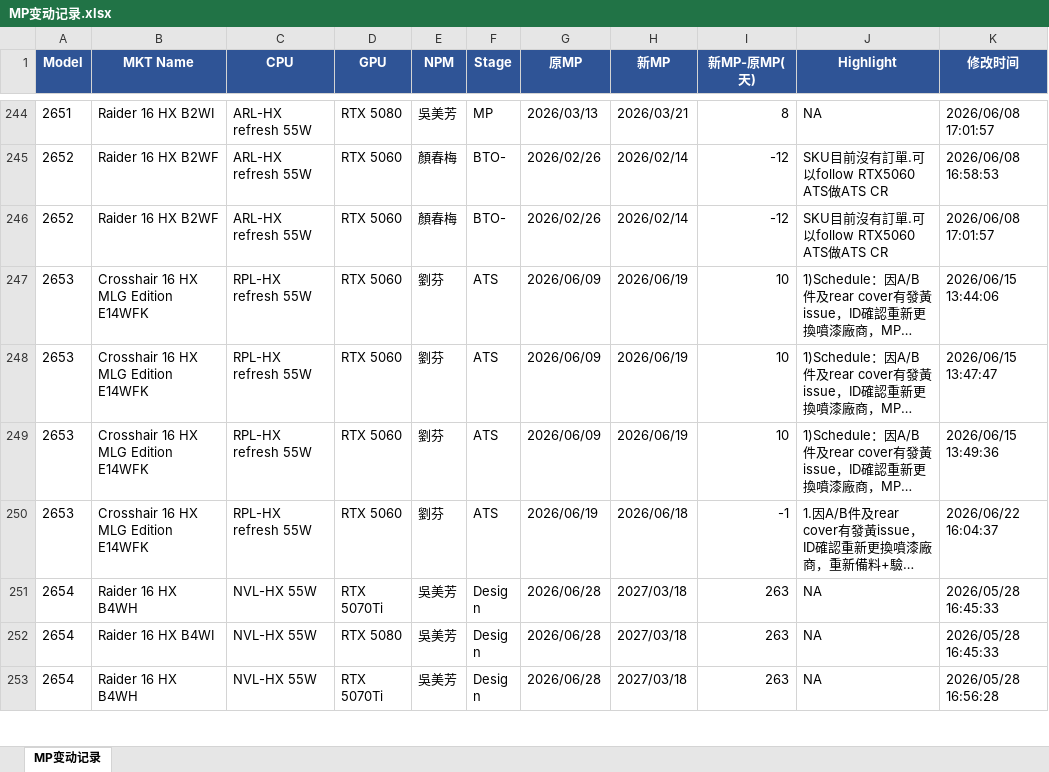
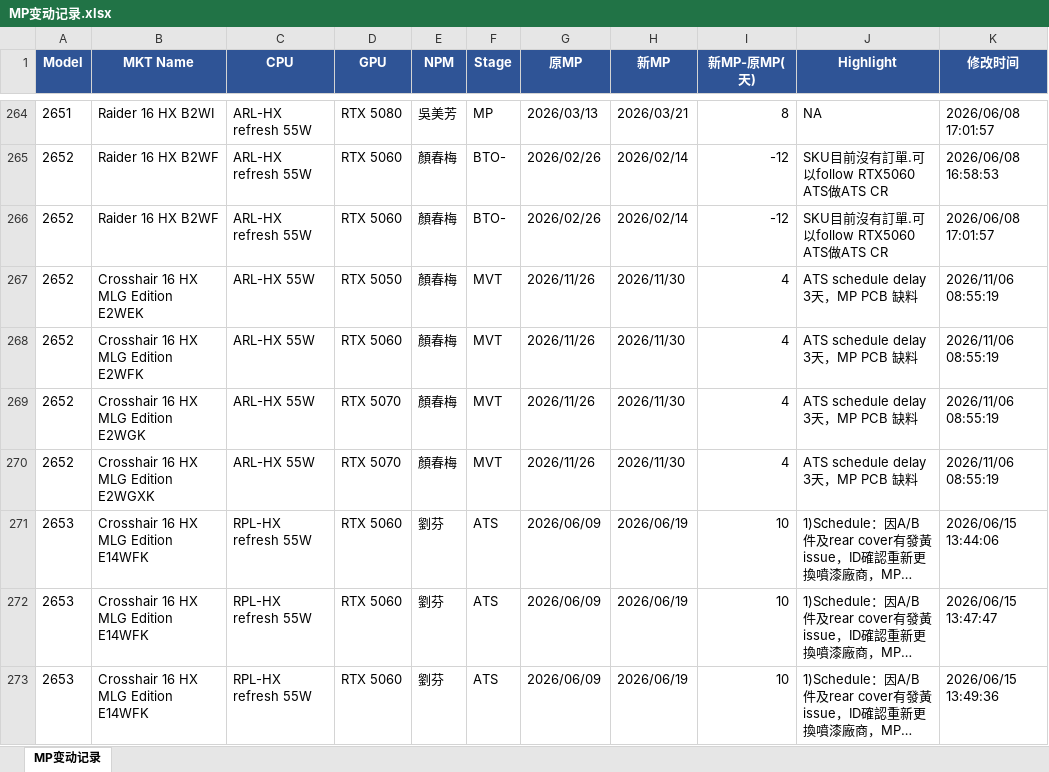
Before and after one commit to kabonka/npi-dashboard, an Excel workbook: MP变动记录.xlsx, sheet MP变动记录, drawn as a sheet; only a part is shown, gaps mark what is left out; the shorter side is filled out with more unchanged rows; long unchanged cells end in …; values as stored, in another font and other column widths than the file's, no borders; the diff covers the shown part only; the diff names each change by its address in the sheet, - before the commit and + after, or states it on an @@ line.

```diff
--- a/MP变动记录.xlsx (sheet MP变动记录)
+++ b/MP变动记录.xlsx (sheet MP变动记录)
+row 267: 2652 | Crosshair 16 HX MLG Edition E2WEK | ARL-HX 55W | RTX 5050 | 顏春梅 | MVT | 2026/11/26 | 2026/11/30 | 4 | ATS schedule delay 3天，MP PCB 缺料 | 2026/11/06 08:55:19
+row 268: 2652 | Crosshair 16 HX MLG Edition E2WFK | ARL-HX 55W | RTX 5060 | 顏春梅 | MVT | 2026/11/26 | 2026/11/30 | 4 | ATS schedule delay 3天，MP PCB 缺料 | 2026/11/06 08:55:19
+row 269: 2652 | Crosshair 16 HX MLG Edition E2WGK | ARL-HX 55W | RTX 5070 | 顏春梅 | MVT | 2026/11/26 | 2026/11/30 | 4 | ATS schedule delay 3天，MP PCB 缺料 | 2026/11/06 08:55:19
+row 270: 2652 | Crosshair 16 HX MLG Edition E2WGXK | ARL-HX 55W | RTX 5070 | 顏春梅 | MVT | 2026/11/26 | 2026/11/30 | 4 | ATS schedule delay 3天，MP PCB 缺料 | 2026/11/06 08:55:19
```
Also changed, not shown: 20 added rows elsewhere in this sheet, npi_dashboard.xlsx, 7 other files.
